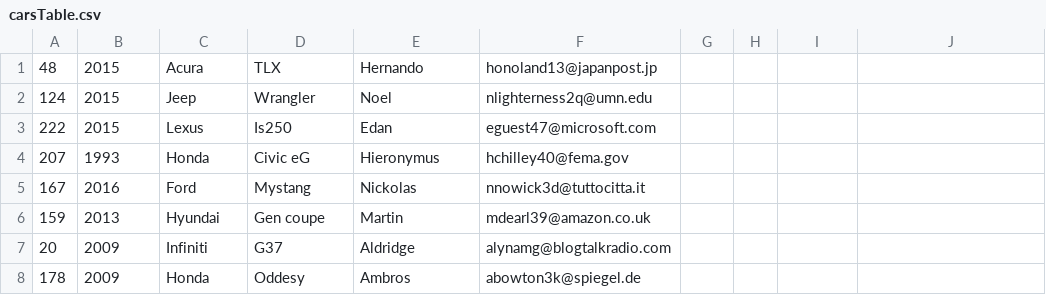
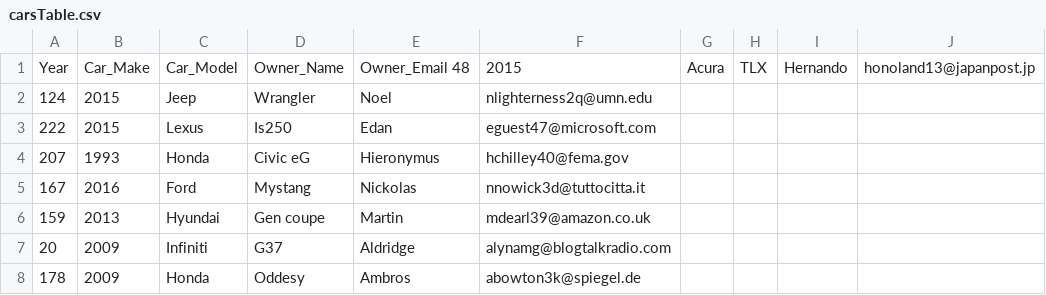
Before and after one commit to jiaojiaon/CISC3140_Lab2-, a CSV file: carsTable.csv, drawn as a sheet; only a part is shown; removed rows and columns are numbered as before the commit, all else as after; the diff names each change by its address in the sheet, - before the commit and + after, or states it on an @@ line.

```diff
--- a/carsTable.csv
+++ b/carsTable.csv
-row 1: 48 | 2015 | Acura | TLX | Hernando | honoland13@japanpost.jp
+row 1: Year | Car_Make | Car_Model | Owner_Name | Owner_Email 48 | 2015 | Acura | TLX | Hernando | honoland13@japanpost.jp
```
Also changed, not shown: Car_Score.csv, judgesTable.csv, 1 other file.
